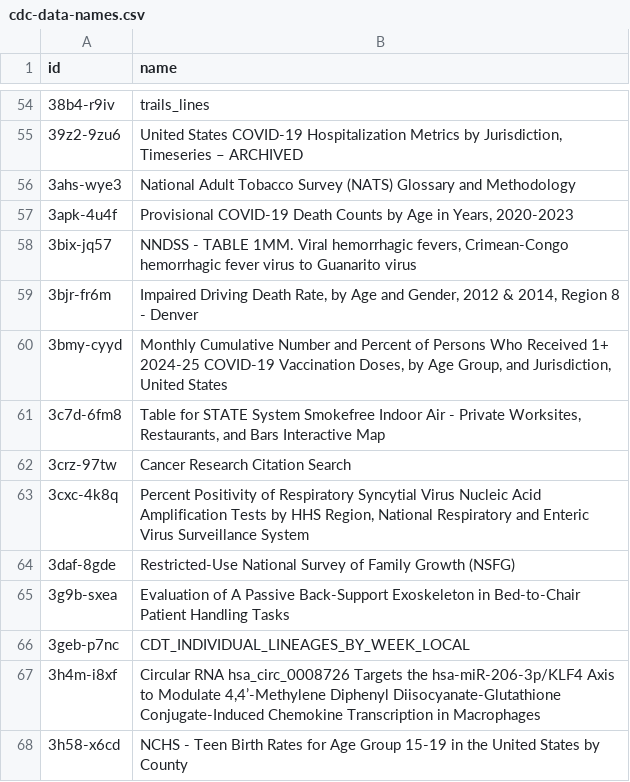
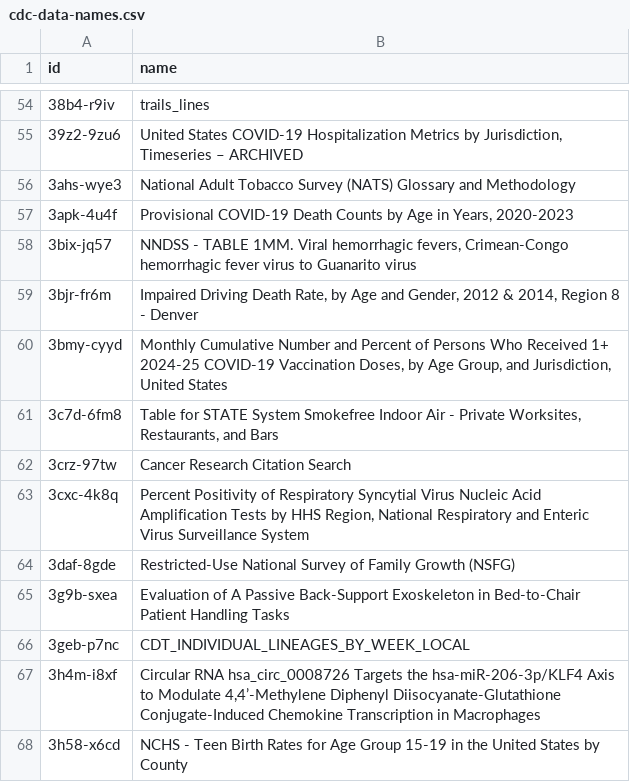
Before and after one commit to jemory/cdc-data-changes, a CSV file: exported_data/cdc-data-names.csv, drawn as a sheet; only a part is shown, gaps mark what is left out.

```diff
--- a/exported_data/cdc-data-names.csv
+++ b/exported_data/cdc-data-names.csv
@@ -60,3 +60,3 @@ id,name
 3bmy-cyyd,"Monthly Cumulative Number and Percent of Persons Who Received 1+ 2024-25 COVID-19 Vaccination Doses, by Age Group, and Jurisdiction, United States"
-3c7d-6fm8,"Table for STATE System Smokefree Indoor Air - Private Worksites, Restaurants, and Bars Interactive Map"
+3c7d-6fm8,"Table for STATE System Smokefree Indoor Air - Private Worksites, Restaurants, and Bars"
 3crz-97tw,Cancer Research Citation Search
```
Also changed, not shown: 2 other files.
